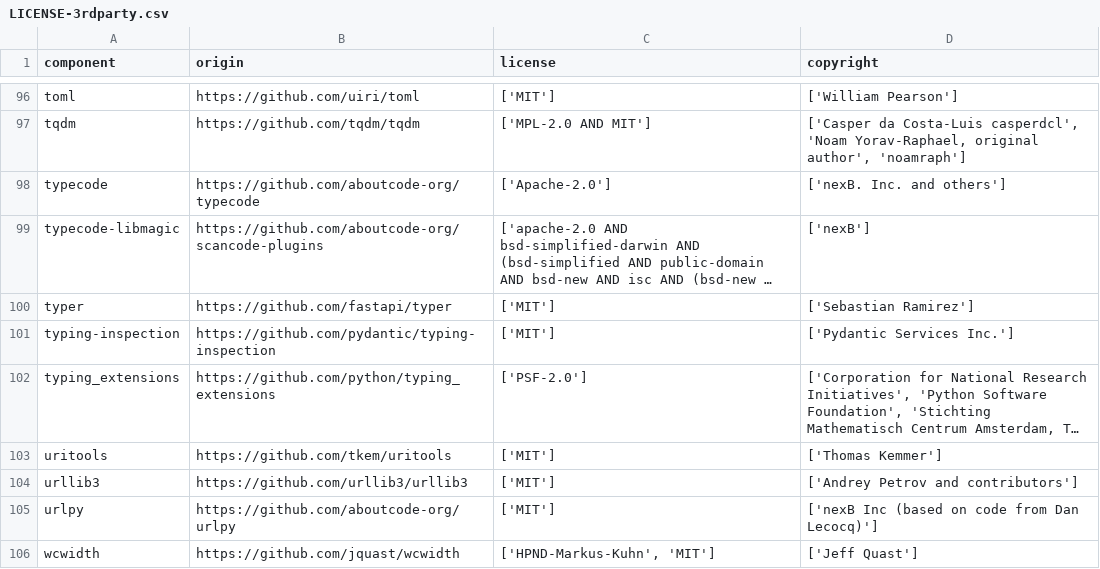
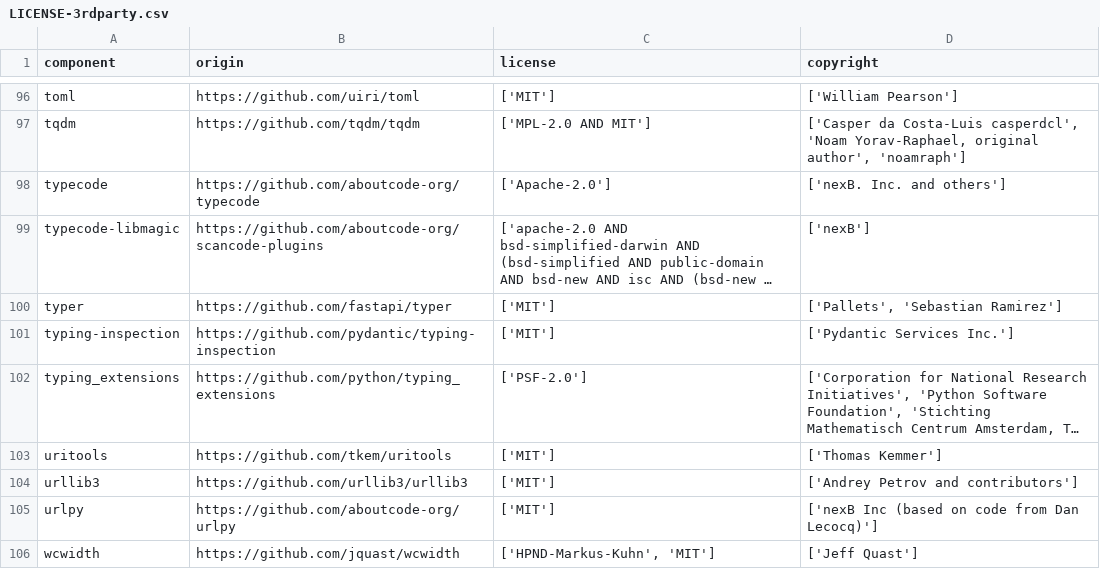
Before and after one commit to DataDog/dd-license-attribution, a CSV file: LICENSE-3rdparty.csv, drawn as a sheet; only a part is shown, gaps mark what is left out; long unchanged cells end in …; the diff names each change by its address in the sheet, - before the commit and + after, or states it on an @@ line.

```diff
--- a/LICENSE-3rdparty.csv
+++ b/LICENSE-3rdparty.csv
-D100 (copyright): ['Sebastian Ramirez']
+D100 (copyright): ['Pallets', 'Sebastian Ramirez']
```
Also changed, not shown: 1 other file.
